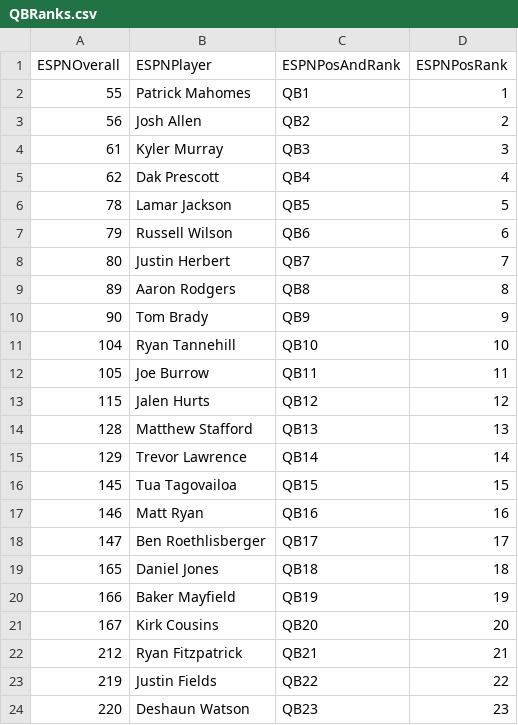
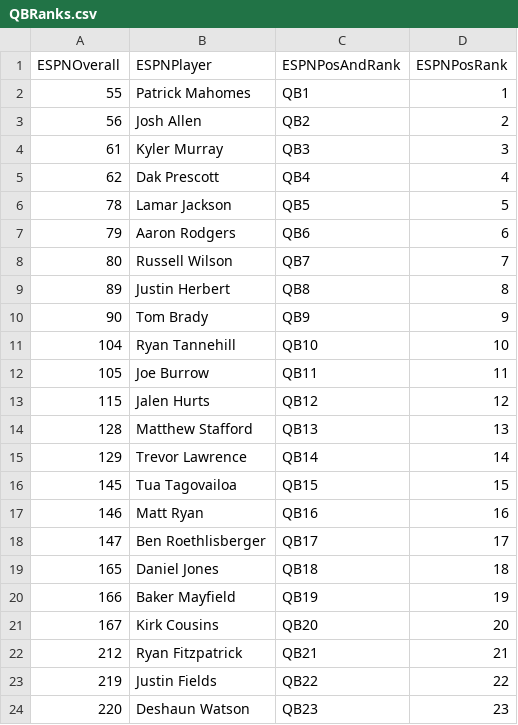
Before and after one commit to ASchmal456/ESPN-Scraper, a CSV file: QBRanks.csv, drawn as a sheet.

```diff
--- a/QBRanks.csv
+++ b/QBRanks.csv
@@ -6,5 +6,5 @@ ESPNOverall,ESPNPlayer,ESPNPosAndRank,ESPNPosRank
 78,Lamar Jackson,QB5,5
-79,Russell Wilson,QB6,6
-80,Justin Herbert,QB7,7
-89,Aaron Rodgers,QB8,8
+79,Aaron Rodgers,QB6,6
+80,Russell Wilson,QB7,7
+89,Justin Herbert,QB8,8
 90,Tom Brady,QB9,9
```
Also changed, not shown: OverallRanks.csv, RBRanks.csv, 1 other file.
